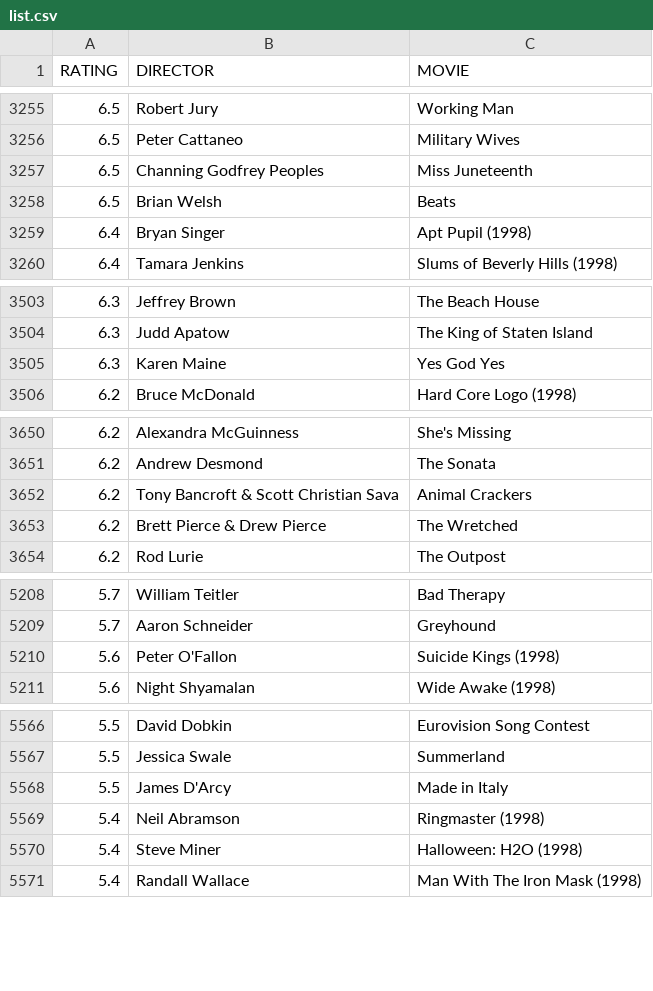
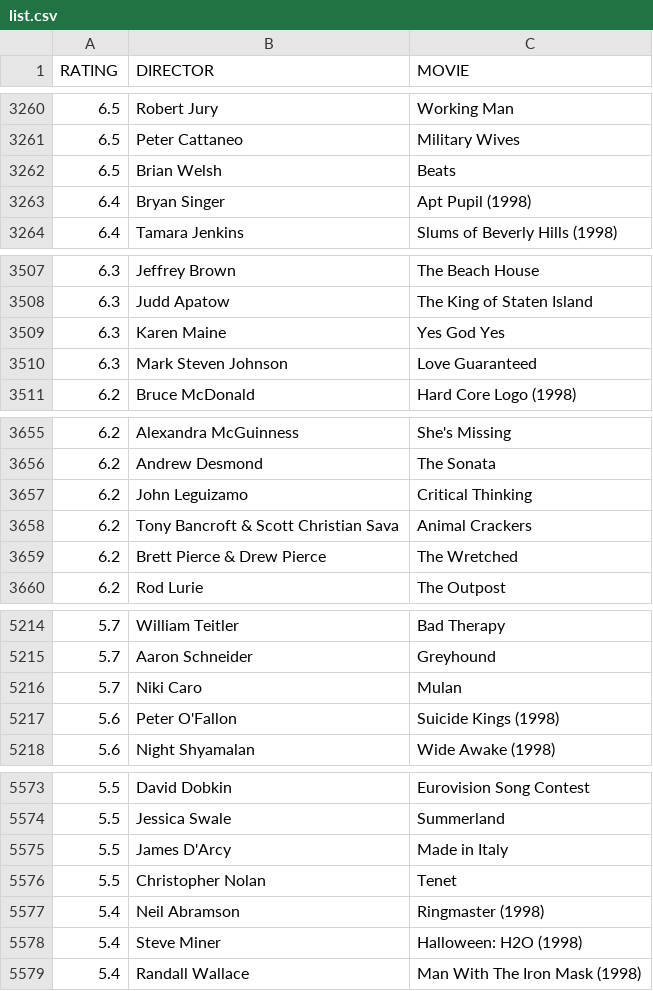
Before and after one commit to gammaray05/scarufficinema, a CSV file: list.csv, drawn as a sheet; only a part is shown, gaps mark what is left out; the diff covers the shown part only.

```diff
--- a/list.csv
+++ b/list.csv
@@ -3256,3 +3261,2 @@ RATING,DIRECTOR,MOVIE
 6.5, Peter Cattaneo,Military Wives
-6.5, Channing Godfrey Peoples,Miss Juneteenth
 6.5, Brian Welsh,Beats
@@ -3505,2 +3509,3 @@ RATING,DIRECTOR,MOVIE
 6.3, Karen Maine,Yes God Yes
+6.3, Mark Steven Johnson,Love Guaranteed
 6.2, Bruce McDonald,Hard Core Logo (1998)
@@ -3651,2 +3656,3 @@ RATING,DIRECTOR,MOVIE
 6.2, Andrew Desmond,The Sonata
+6.2, John Leguizamo,Critical Thinking
 6.2, Tony Bancroft & Scott Christian Sava,Animal Crackers
@@ -5209,2 +5215,3 @@ RATING,DIRECTOR,MOVIE
 5.7, Aaron Schneider,Greyhound
+5.7, Niki Caro,Mulan
 5.6, Peter O'Fallon,Suicide Kings  (1998)
@@ -5568,2 +5575,3 @@ RATING,DIRECTOR,MOVIE
 5.5, James D'Arcy,Made in Italy
+5.5, Christopher Nolan,Tenet
 5.4, Neil Abramson,Ringmaster (1998)
```
Also changed, not shown: 13 added rows, 4 removed rows and 12 moved rows elsewhere in this file, 1 other file.
